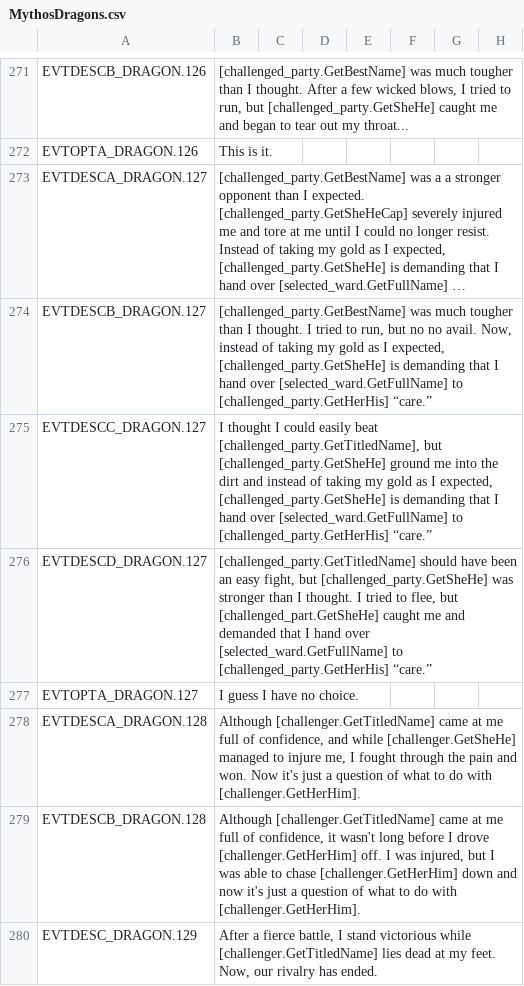
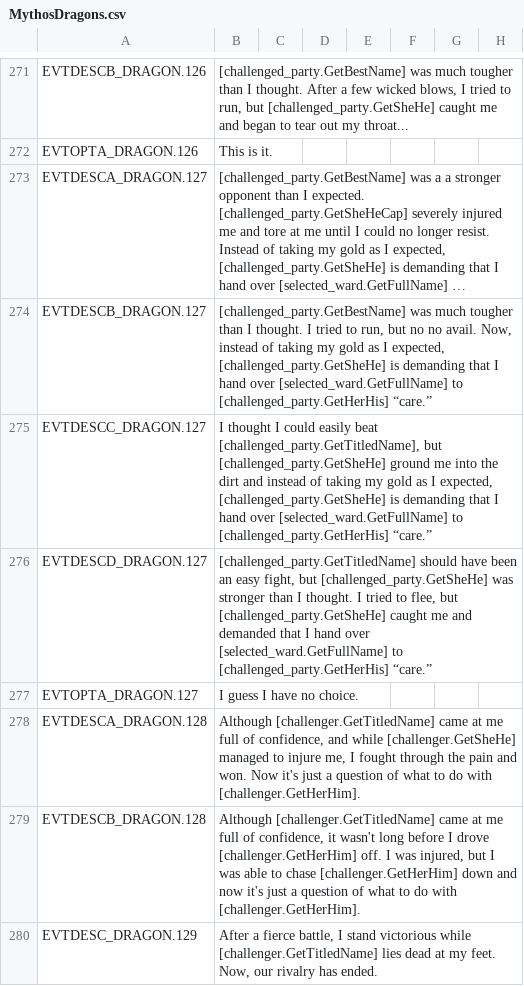
Before and after one commit to Leekoo/Mythos2, a CSV file: Mythos2/localisation/MythosDragons.csv, drawn as a sheet; only a part is shown, gaps mark what is left out; long unchanged cells end in …; the diff covers the shown part only; the diff names each change by its address in the sheet, - before the commit and + after, or states it on an @@ line.

```diff
--- a/Mythos2/localisation/MythosDragons.csv
+++ b/Mythos2/localisation/MythosDragons.csv
-B276: …flee, but [challenged_part.GetSheHe] caught me…
+B276: …flee, but [challenged_party.GetSheHe] caught me…
```
Also changed, not shown: 7 edited cells elsewhere in this file, 5 other files.
